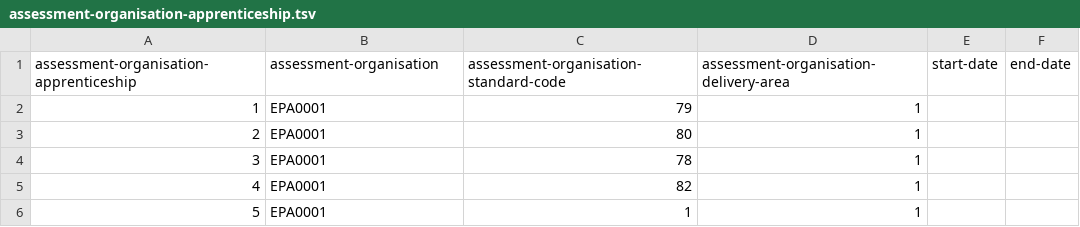
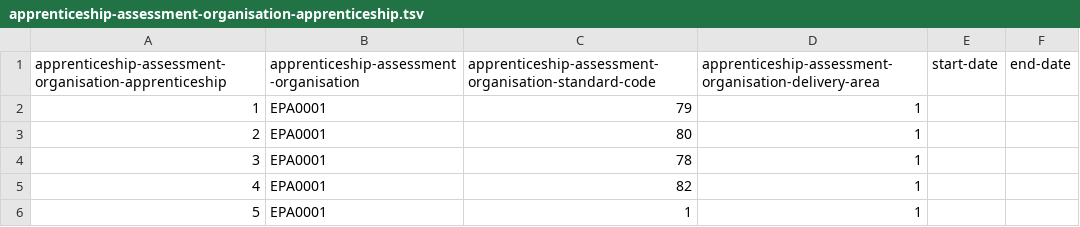
Before and after one commit to openregister/apprenticeship-data, a TSV file: data/apprenticeship-assessment-organisation-apprenticeship.tsv (was data/assessment-organisation-apprenticeship.tsv), drawn as a sheet; only a part is shown.

Commit message:
update to data files according to Jamie's commentary

```diff
--- a/data/assessment-organisation-apprenticeship.tsv
+++ b/data/apprenticeship-assessment-organisation-apprenticeship.tsv
@@ -1,2 +1,2 @@
-assessment-organisation-apprenticeship	assessment-organisation	assessment-organisation-standard-code	assessment-organisation-delivery-area	start-date	end-date
+apprenticeship-assessment-organisation-apprenticeship	apprenticeship-assessment-organisation	apprenticeship-assessment-organisation-standard-code	apprenticeship-assessment-organisation-delivery-area	start-date	end-date
 1	EPA0001	79	1		
```
Also changed, not shown: data/apprenticeship-assessment-organisation-delivery-area.tsv, data/apprenticeship-assessment-organisation-type.tsv, 4 other files.
